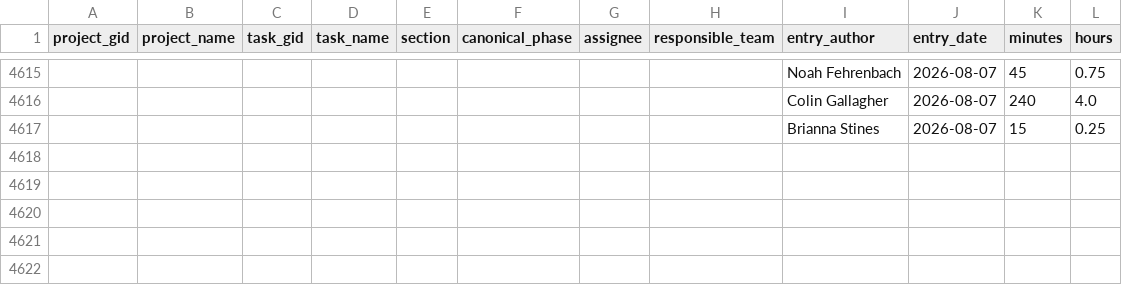
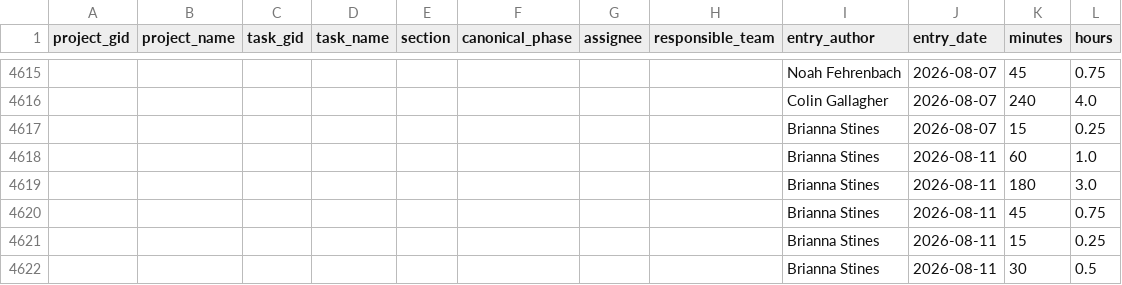
Before and after one commit to ND-Learning/FacultyOnboardingGuide, a CSV file: data_all/timesheet_ws.csv, drawn as a sheet; only a part is shown, gaps mark what is left out; the diff names each change by its address in the sheet, - before the commit and + after, or states it on an @@ line.

```diff
--- a/data_all/timesheet_ws.csv
+++ b/data_all/timesheet_ws.csv
+row 4618:  |  |  |  |  |  |  |  | Brianna Stines | 2026-08-11 | 60 | 1.0
+row 4619:  |  |  |  |  |  |  |  | Brianna Stines | 2026-08-11 | 180 | 3.0
+row 4620:  |  |  |  |  |  |  |  | Brianna Stines | 2026-08-11 | 45 | 0.75
+row 4621:  |  |  |  |  |  |  |  | Brianna Stines | 2026-08-11 | 15 | 0.25
+row 4622:  |  |  |  |  |  |  |  | Brianna Stines | 2026-08-11 | 30 | 0.5
```
Also changed, not shown: data_all/project_custom_fields.csv, data_all/projects.csv, 1 other file.
